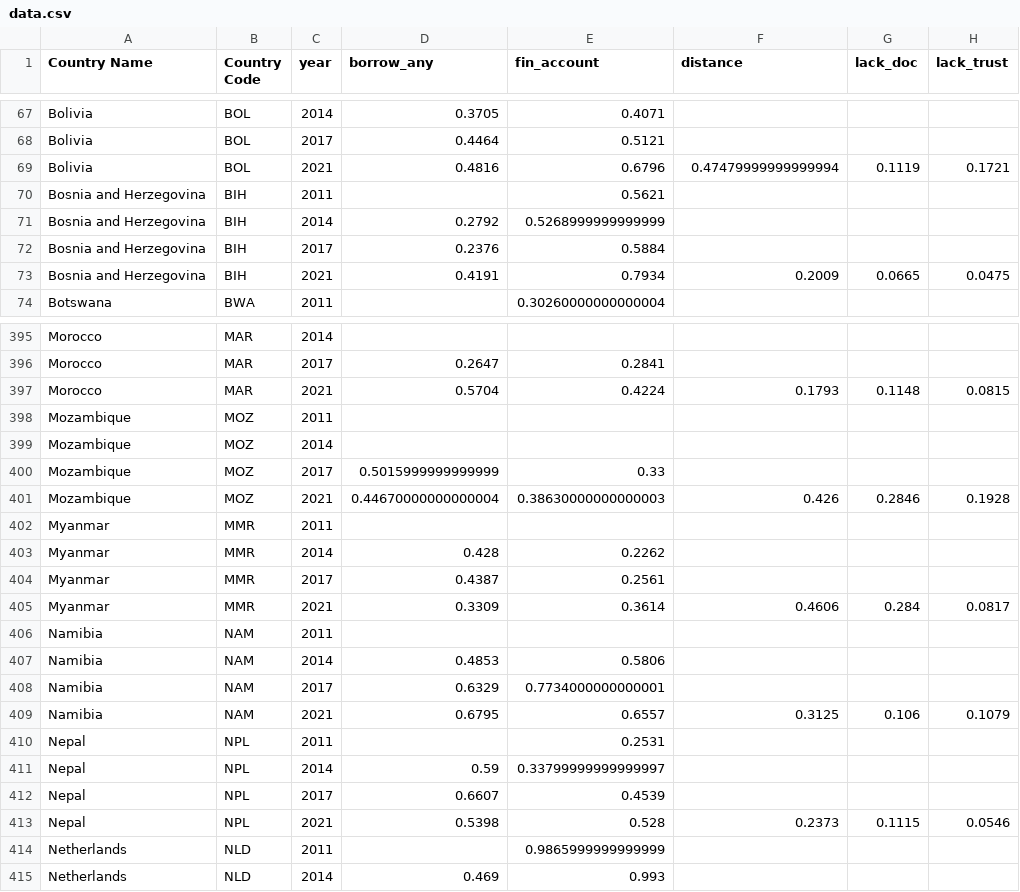
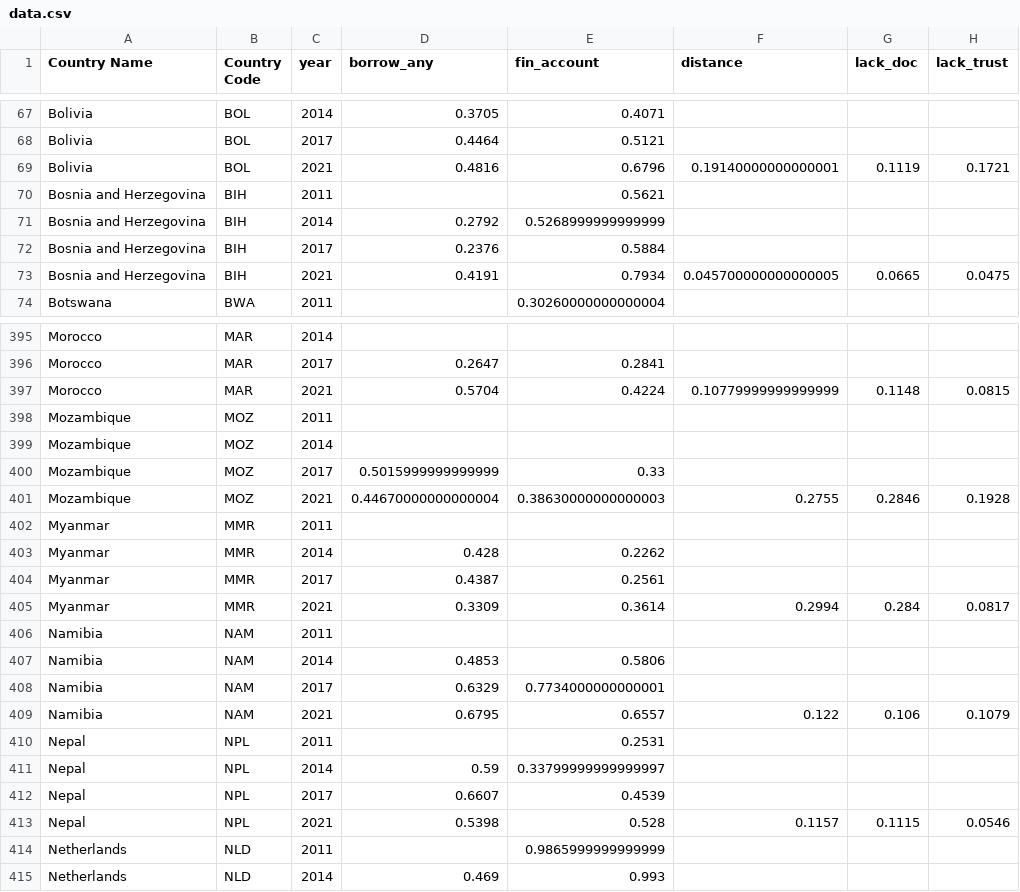
Before and after one commit to mateosuster/financialinclusionClustering, a CSV file: data/data.csv, drawn as a sheet; only a part is shown, gaps mark what is left out; the diff covers the shown part only; the diff names each change by its address in the sheet, - before the commit and + after, or states it on an @@ line.

```diff
--- a/data/data.csv
+++ b/data/data.csv
-F69 (distance): 0.47479999999999994
+F69 (distance): 0.19140000000000001
-F73 (distance): 0.2009
+F73 (distance): 0.045700000000000005
-F397 (distance): 0.1793
+F397 (distance): 0.10779999999999999
-F401 (distance): 0.426
+F401 (distance): 0.2755
-F405 (distance): 0.4606
+F405 (distance): 0.2994
-F409 (distance): 0.3125
+F409 (distance): 0.122
-F413 (distance): 0.2373
+F413 (distance): 0.1157
```
Also changed, not shown: 80 edited cells elsewhere in this file, 3 other files.
